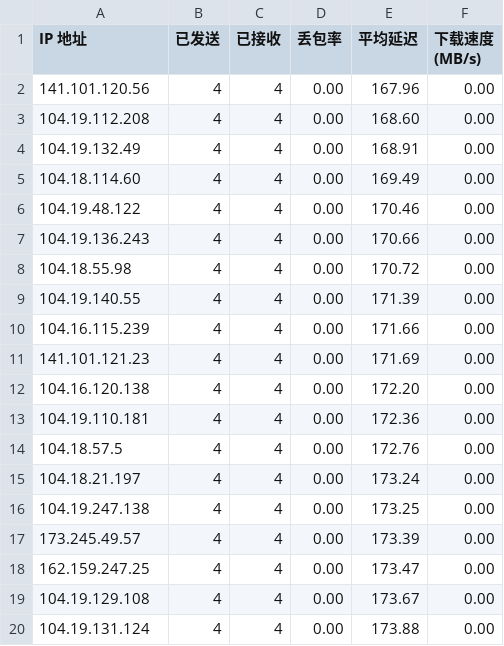
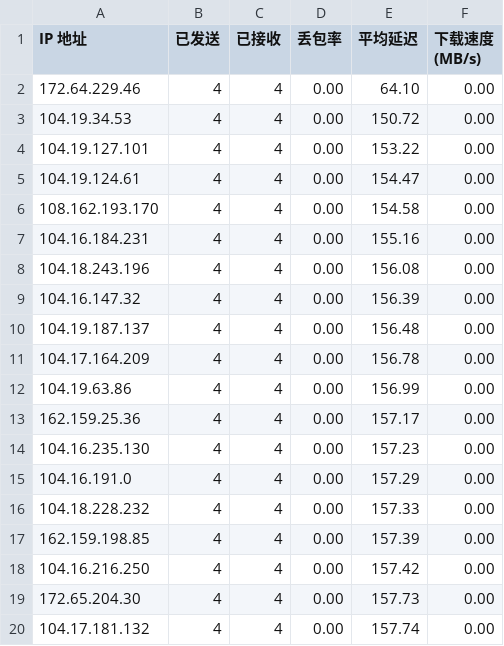
Before and after one commit to wgzhao/cloudflare-ip, a CSV file: ip.csv, drawn as a sheet.

Commit message:
update ip

```diff
--- a/ip.csv
+++ b/ip.csv
@@ -1,20 +1,20 @@
 IP 地址,已发送,已接收,丢包率,平均延迟,下载速度 (MB/s)
-141.101.120.56,4,4,0.00,167.96,0.00
-104.19.112.208,4,4,0.00,168.60,0.00
-104.19.132.49,4,4,0.00,168.91,0.00
-104.18.114.60,4,4,0.00,169.49,0.00
-104.19.48.122,4,4,0.00,170.46,0.00
-104.19.136.243,4,4,0.00,170.66,0.00
-104.18.55.98,4,4,0.00,170.72,0.00
-104.19.140.55,4,4,0.00,171.39,0.00
-104.16.115.239,4,4,0.00,171.66,0.00
-141.101.121.23,4,4,0.00,171.69,0.00
-104.16.120.138,4,4,0.00,172.20,0.00
-104.19.110.181,4,4,0.00,172.36,0.00
-104.18.57.5,4,4,0.00,172.76,0.00
-104.18.21.197,4,4,0.00,173.24,0.00
-104.19.247.138,4,4,0.00,173.25,0.00
-173.245.49.57,4,4,0.00,173.39,0.00
-162.159.247.25,4,4,0.00,173.47,0.00
-104.19.129.108,4,4,0.00,173.67,0.00
-104.19.131.124,4,4,0.00,173.88,0.00
+172.64.229.46,4,4,0.00,64.10,0.00
+104.19.34.53,4,4,0.00,150.72,0.00
+104.19.127.101,4,4,0.00,153.22,0.00
+104.19.124.61,4,4,0.00,154.47,0.00
+108.162.193.170,4,4,0.00,154.58,0.00
+104.16.184.231,4,4,0.00,155.16,0.00
+104.18.243.196,4,4,0.00,156.08,0.00
+104.16.147.32,4,4,0.00,156.39,0.00
+104.19.187.137,4,4,0.00,156.48,0.00
+104.17.164.209,4,4,0.00,156.78,0.00
+104.19.63.86,4,4,0.00,156.99,0.00
+162.159.25.36,4,4,0.00,157.17,0.00
+104.16.235.130,4,4,0.00,157.23,0.00
+104.16.191.0,4,4,0.00,157.29,0.00
+104.18.228.232,4,4,0.00,157.33,0.00
+162.159.198.85,4,4,0.00,157.39,0.00
+104.16.216.250,4,4,0.00,157.42,0.00
+172.65.204.30,4,4,0.00,157.73,0.00
+104.17.181.132,4,4,0.00,157.74,0.00
```
